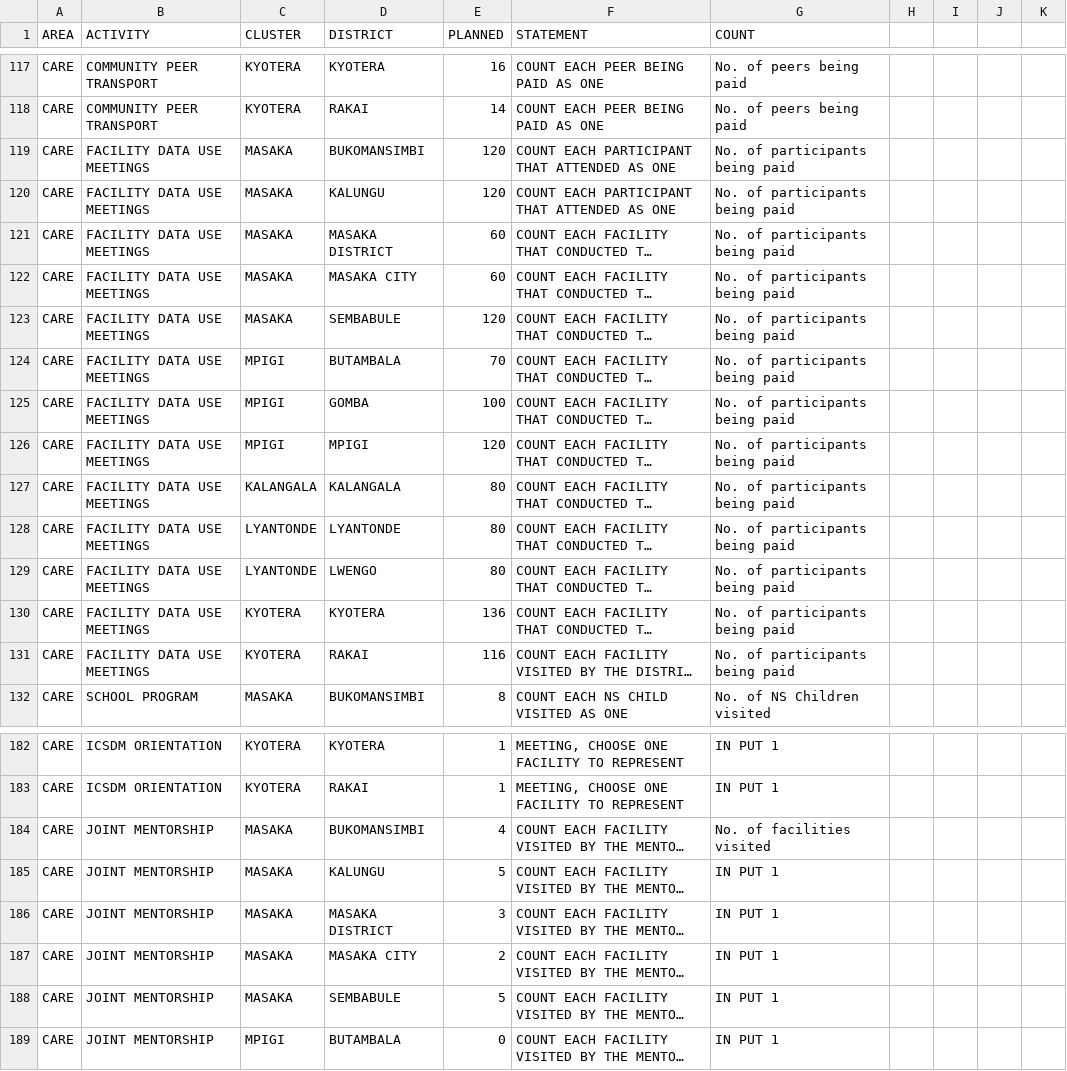
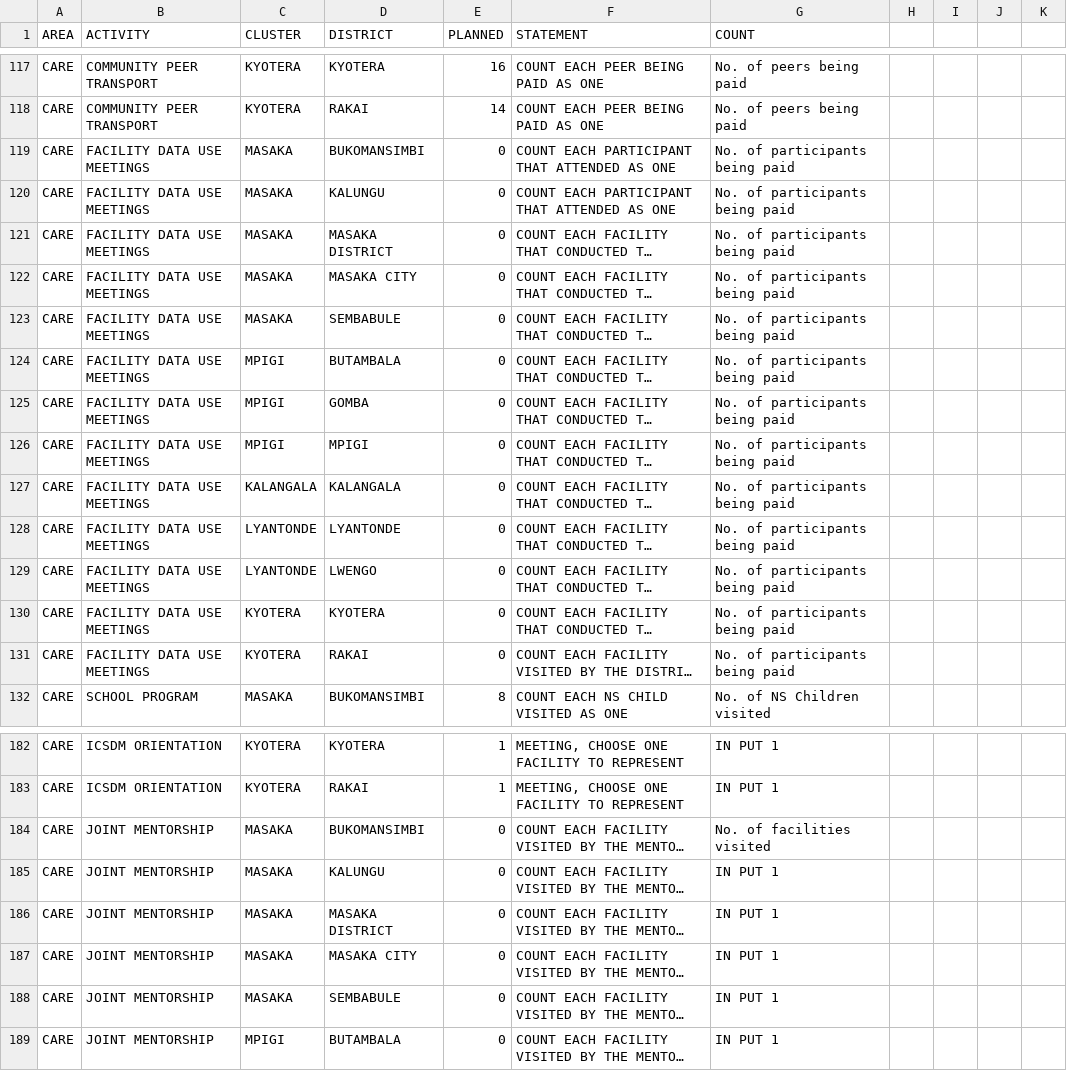
Before and after one commit to dluminsa/ACTIVITY_DASHBOARD, a CSV file: PLANNED.csv, drawn as a sheet; only a part is shown, gaps mark what is left out; long unchanged cells end in …; the diff names each change by its address in the sheet, - before the commit and + after, or states it on an @@ line.

Commit message:
Update PLANNED.csv

```diff
--- a/PLANNED.csv
+++ b/PLANNED.csv
-E119:E120 (PLANNED): 120
+E119:E120 (PLANNED): 0
-E121:E122 (PLANNED): 60
+E121:E122 (PLANNED): 0
-E123 (PLANNED): 120
+E123 (PLANNED): 0
-E124 (PLANNED): 70
+E124 (PLANNED): 0
-E125 (PLANNED): 100
+E125 (PLANNED): 0
-E126 (PLANNED): 120
+E126 (PLANNED): 0
-E127:E129 (PLANNED): 80
+E127:E129 (PLANNED): 0
-E130 (PLANNED): 136
+E130 (PLANNED): 0
-E131 (PLANNED): 116
+E131 (PLANNED): 0
-E184 (PLANNED): 4
+E184 (PLANNED): 0
-E185 (PLANNED): 5
+E185 (PLANNED): 0
-E186 (PLANNED): 3
+E186 (PLANNED): 0
-E187 (PLANNED): 2
+E187 (PLANNED): 0
-E188 (PLANNED): 5
+E188 (PLANNED): 0
```
